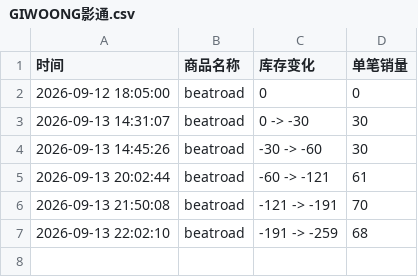
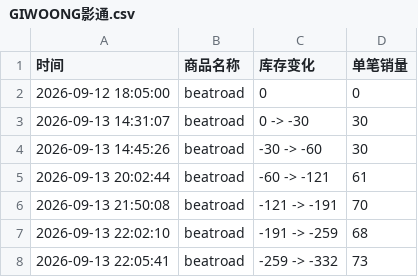
Before and after one commit to Juineii/idntt_br0913, a CSV file: GIWOONG影通.csv, drawn as a sheet.

Commit message:
自动更新数据 2026-09-13 22:06:32

```diff
--- a/GIWOONG影通.csv
+++ b/GIWOONG影通.csv
@@ -7 +7,2 @@
 2026-09-13 22:02:10,beatroad,-191 -> -259,68
+2026-09-13 22:05:41,beatroad,-259 -> -332,73
```
